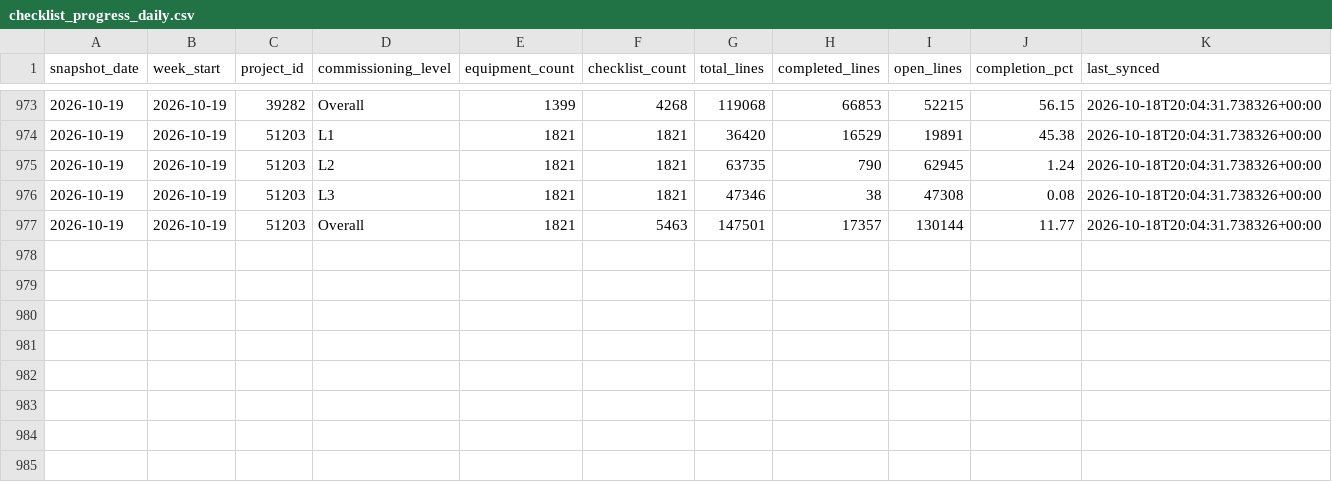
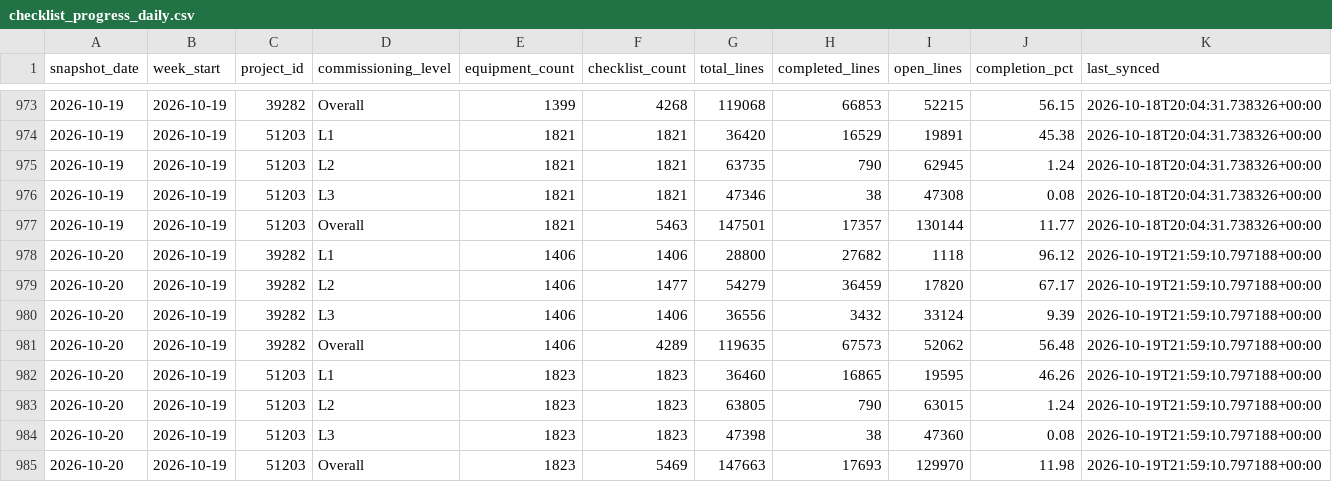
Before and after one commit to bcei-cx/cxalloy-sync-kul21, a CSV file: data/checklist_progress_daily.csv, drawn as a sheet; only a part is shown, gaps mark what is left out.

```diff
--- a/data/checklist_progress_daily.csv
+++ b/data/checklist_progress_daily.csv
@@ -977 +977,9 @@ snapshot_date,week_start,project_id,commissioning_level,equipment_count,checklis
 2026-10-19,2026-10-19,51203,Overall,1821,5463,147501,17357,130144,11.77,2026-10-18T20:04:31.738326+00:00
+2026-10-20,2026-10-19,39282,L1,1406,1406,28800,27682,1118,96.12,2026-10-19T21:59:10.797188+00:00
+2026-10-20,2026-10-19,39282,L2,1406,1477,54279,36459,17820,67.17,2026-10-19T21:59:10.797188+00:00
+2026-10-20,2026-10-19,39282,L3,1406,1406,36556,3432,33124,9.39,2026-10-19T21:59:10.797188+00:00
+2026-10-20,2026-10-19,39282,Overall,1406,4289,119635,67573,52062,56.48,2026-10-19T21:59:10.797188+00:00
+2026-10-20,2026-10-19,51203,L1,1823,1823,36460,16865,19595,46.26,2026-10-19T21:59:10.797188+00:00
+2026-10-20,2026-10-19,51203,L2,1823,1823,63805,790,63015,1.24,2026-10-19T21:59:10.797188+00:00
+2026-10-20,2026-10-19,51203,L3,1823,1823,47398,38,47360,0.08,2026-10-19T21:59:10.797188+00:00
+2026-10-20,2026-10-19,51203,Overall,1823,5469,147663,17693,129970,11.98,2026-10-19T21:59:10.797188+00:00
```
Also changed, not shown: data/checklist_completion_by_equipment.csv, 7 other files.
